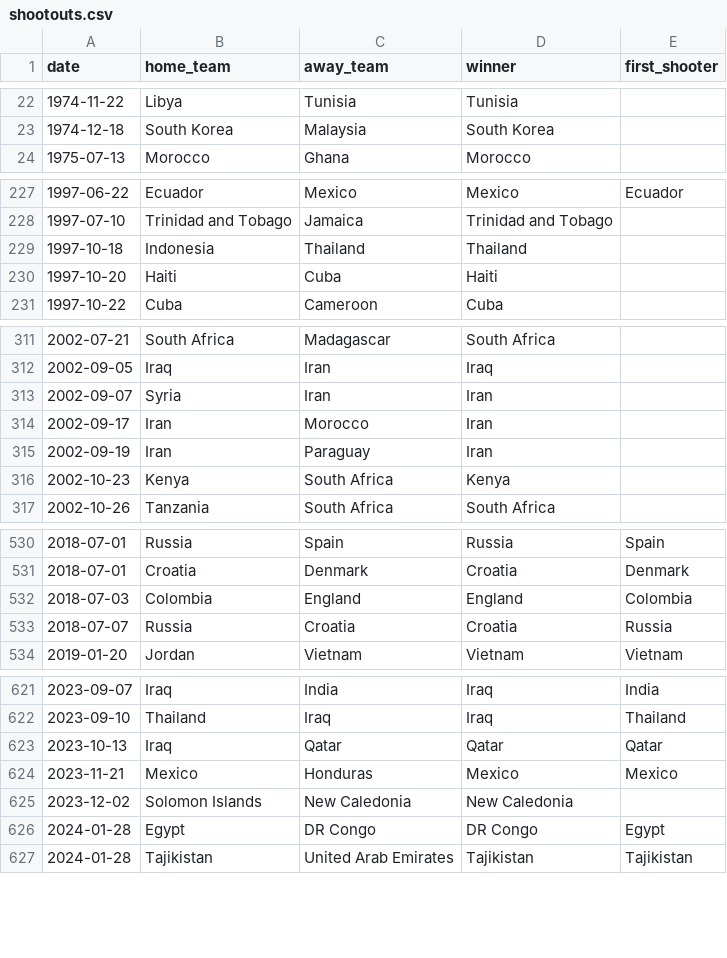
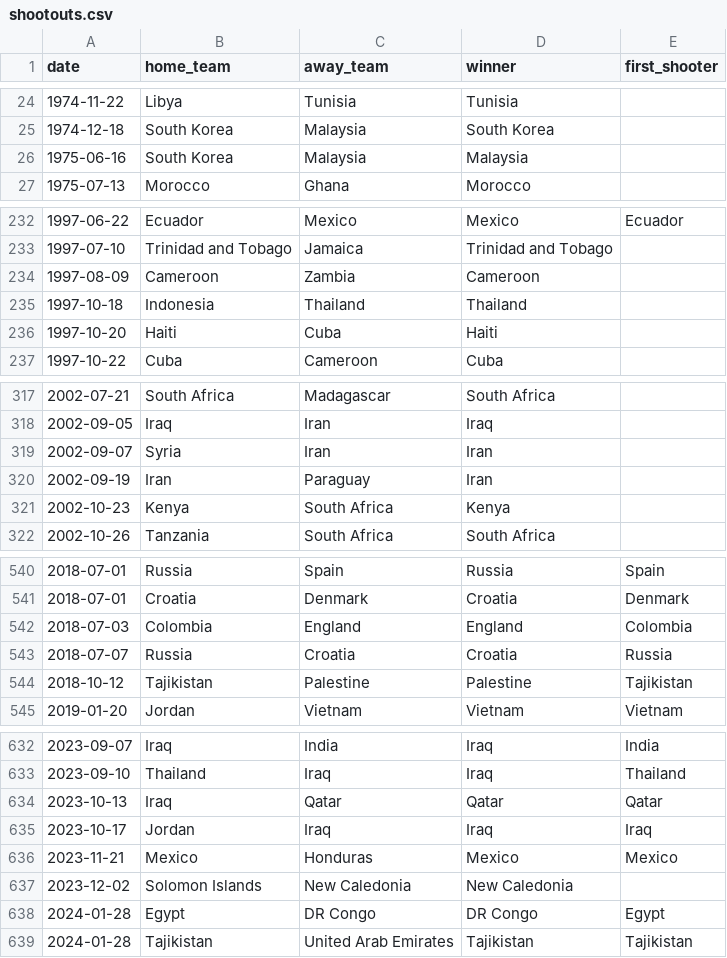
Before and after one commit to adirmancebojr/world-cup, a CSV file: 01_raw_data/shootouts.csv, drawn as a sheet; only a part is shown, gaps mark what is left out; removed rows and columns are numbered as before the commit, all else as after; the diff covers the shown part only; the diff names each change by its address in the sheet, - before the commit and + after, or states it on an @@ line.

```diff
--- a/01_raw_data/shootouts.csv
+++ b/01_raw_data/shootouts.csv
+row 26: 1975-06-16 | South Korea | Malaysia | Malaysia
+row 234: 1997-08-09 | Cameroon | Zambia | Cameroon
-row 314: 2002-09-17 | Iran | Morocco | Iran
+row 544: 2018-10-12 | Tajikistan | Palestine | Palestine | Tajikistan
+row 635: 2023-10-17 | Jordan | Iraq | Iraq | Iraq
```
Also changed, not shown: 14 added rows and 2 edited cells elsewhere in this file, 04_analysis_modules/01_team_strength/tables/elo_current.csv, 04_analysis_modules/01_team_strength/tables/elo_wc48.csv, 11 other files.
